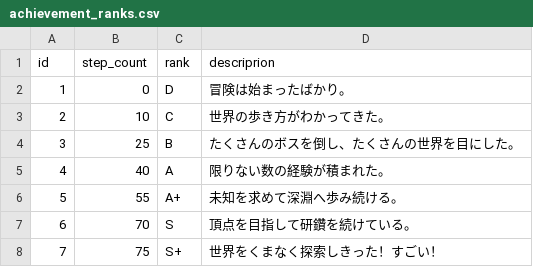
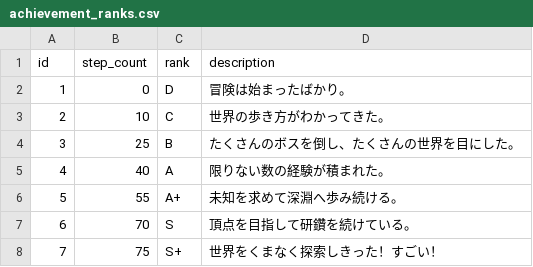
Before and after one commit to jyllsarta/stray-masterdata, a CSV file: seeds/achievement_ranks.csv, drawn as a sheet.

Commit message:
update by Masterdata Task 2021-01-02 16:58:16 +0900

```diff
--- a/seeds/achievement_ranks.csv
+++ b/seeds/achievement_ranks.csv
@@ -1,2 +1,2 @@
-id,step_count,rank,descriprion
+id,step_count,rank,description
 1,0,D,冒険は始まったばかり。
```
